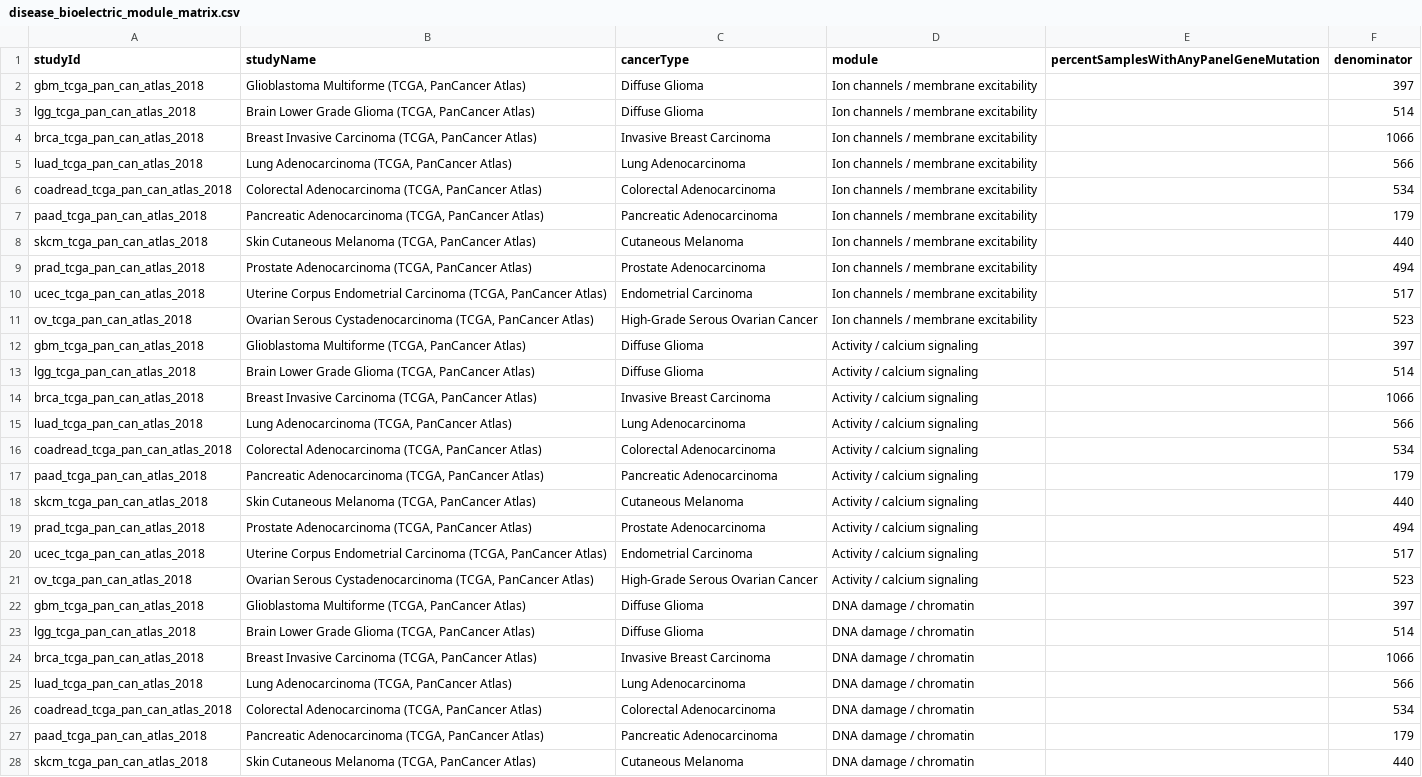
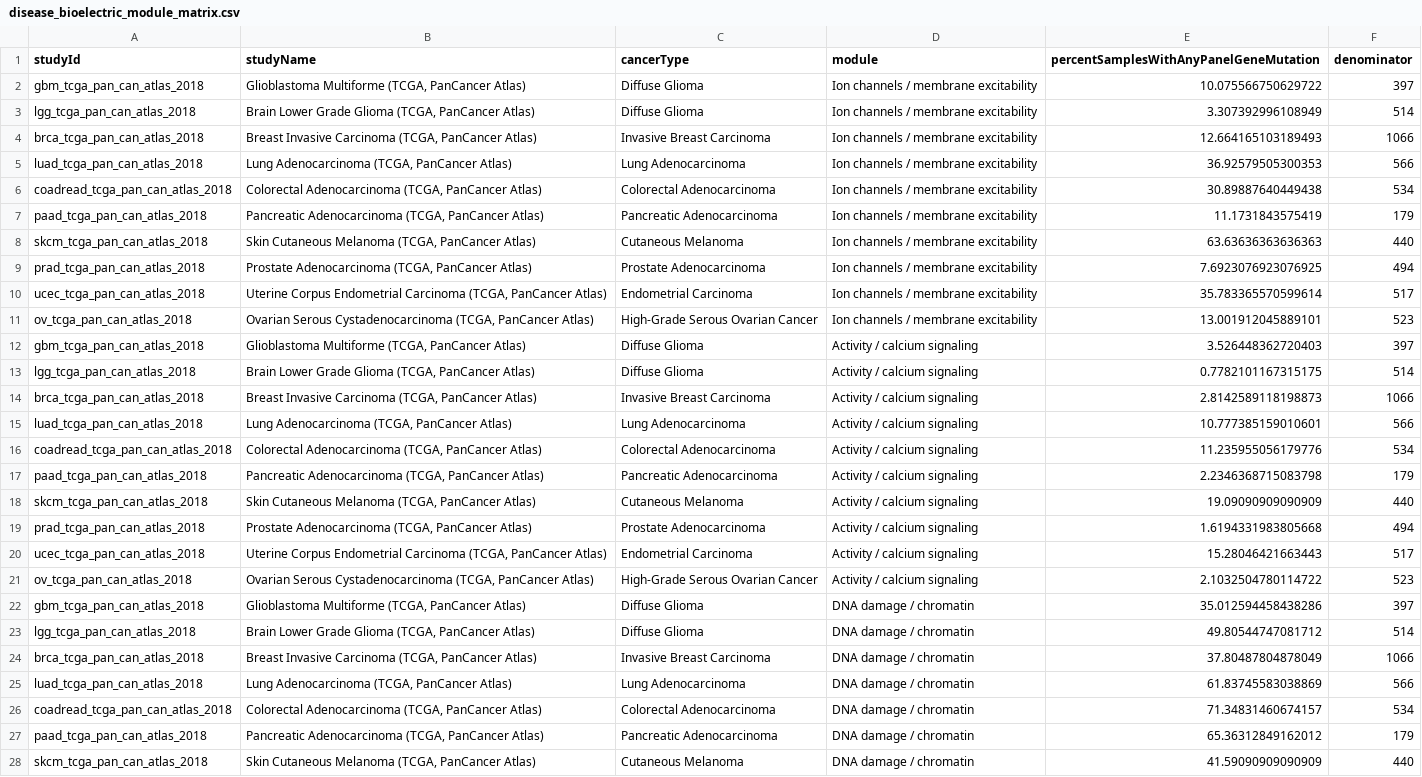
Before and after one commit to dataprofessor-faheem/dataprofessor-faheem.github.io, a CSV file: neuro-beam/data/disease_bioelectric_module_matrix.csv, drawn as a sheet; only a part is shown; the diff covers the shown part only; the diff names each change by its address in the sheet, - before the commit and + after, or states it on an @@ line.

```diff
--- a/neuro-beam/data/disease_bioelectric_module_matrix.csv
+++ b/neuro-beam/data/disease_bioelectric_module_matrix.csv
-E2: (empty)
+E2: 10.075566750629722
-E3: (empty)
+E3: 3.307392996108949
-E4: (empty)
+E4: 12.664165103189493
-E5: (empty)
+E5: 36.92579505300353
-E6: (empty)
+E6: 30.89887640449438
-E7: (empty)
+E7: 11.1731843575419
-E8: (empty)
+E8: 63.63636363636363
-E9: (empty)
+E9: 7.6923076923076925
-E10: (empty)
+E10: 35.783365570599614
-E11: (empty)
+E11: 13.001912045889101
-E12: (empty)
+E12: 3.526448362720403
-E13: (empty)
+E13: 0.7782101167315175
-E14: (empty)
+E14: 2.8142589118198873
-E15: (empty)
+E15: 10.777385159010601
-E16: (empty)
+E16: 11.235955056179776
-E17: (empty)
+E17: 2.2346368715083798
-E18: (empty)
+E18: 19.09090909090909
-E19: (empty)
+E19: 1.6194331983805668
-E20: (empty)
+E20: 15.28046421663443
-E21: (empty)
+E21: 2.1032504780114722
-E22: (empty)
+E22: 35.012594458438286
-E23: (empty)
+E23: 49.80544747081712
-E24: (empty)
+E24: 37.80487804878049
-E25: (empty)
+E25: 61.83745583038869
-E26: (empty)
+E26: 71.34831460674157
-E27: (empty)
+E27: 65.36312849162012
-E28: (empty)
+E28: 41.59090909090909
```
Also changed, not shown: 23 edited cells elsewhere in this file, 2 other files.
